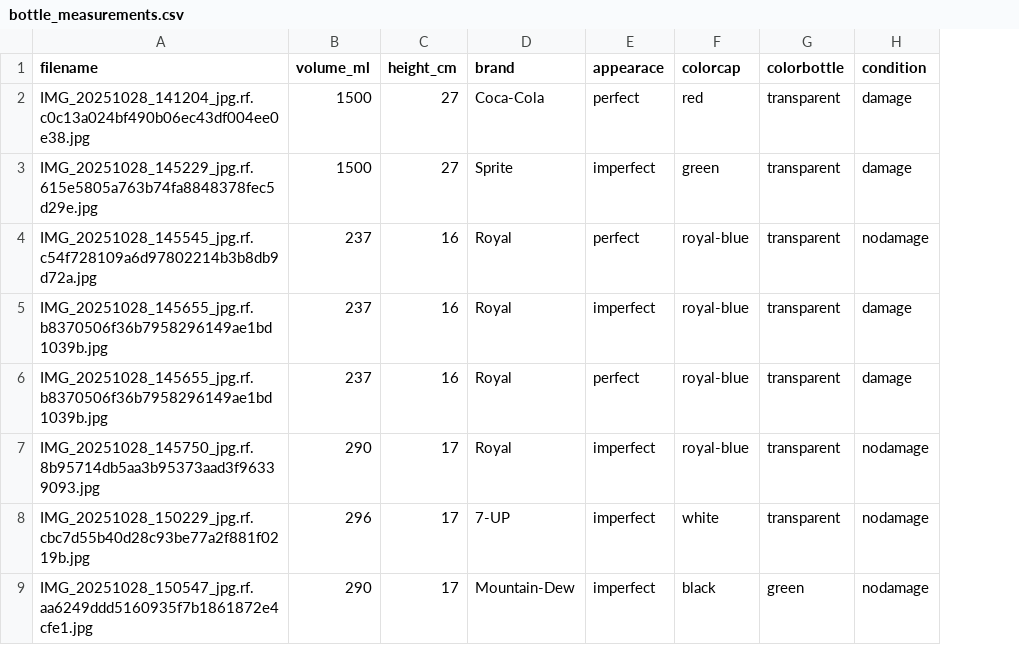
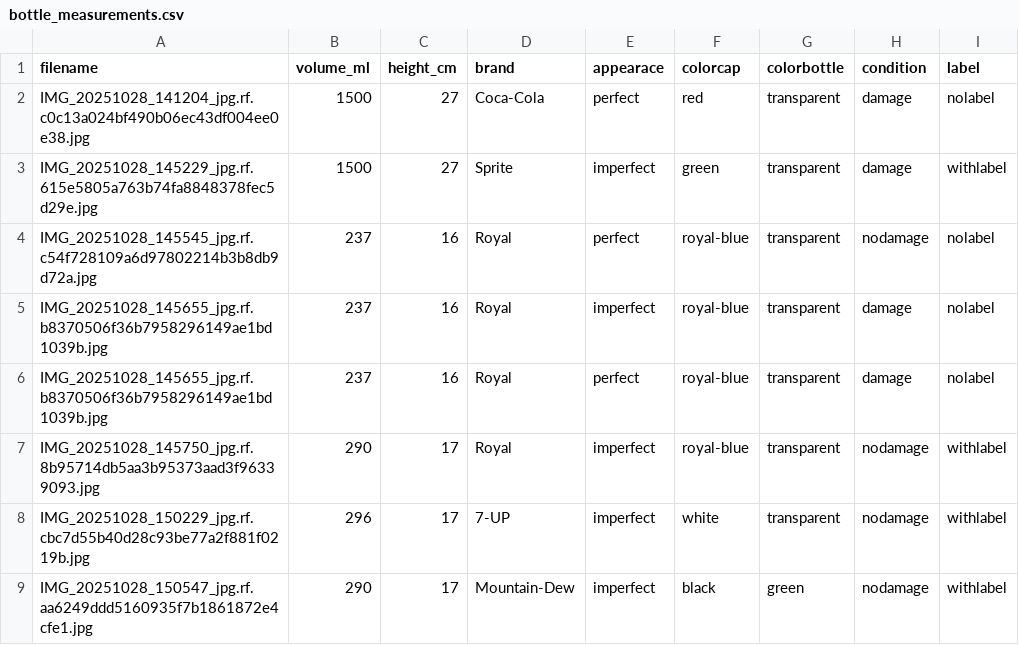
Before and after one commit to Shaloh69/EcoCharge---Bottle-Recycling-made-Anew, a CSV file: scripts/dataset/Eco-Charge.v1/bottle_measurements.csv, drawn as a sheet; only a part is shown; the diff names each change by its address in the sheet, - before the commit and + after, or states it on an @@ line.

Commit message:
Akoynaghimo

```diff
--- a/scripts/dataset/Eco-Charge.v1/bottle_measurements.csv
+++ b/scripts/dataset/Eco-Charge.v1/bottle_measurements.csv
+column I (label), rows 2-9: nolabel | withlabel | nolabel | nolabel | nolabel | withlabel | withlabel | withlabel
```
